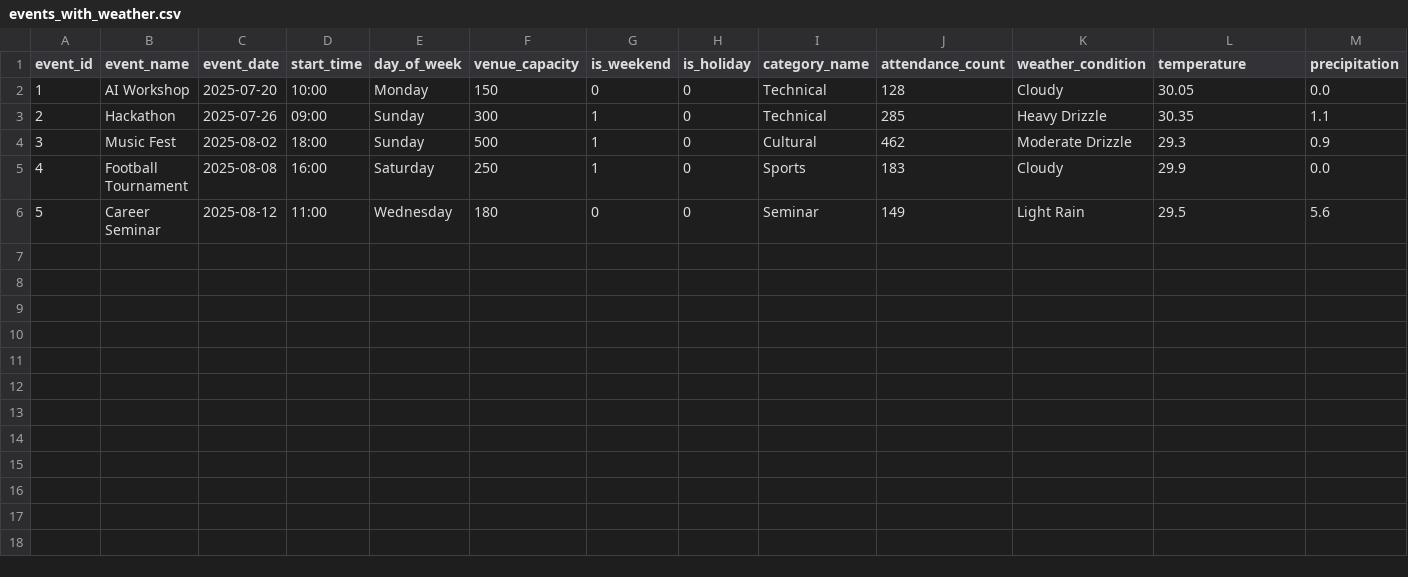
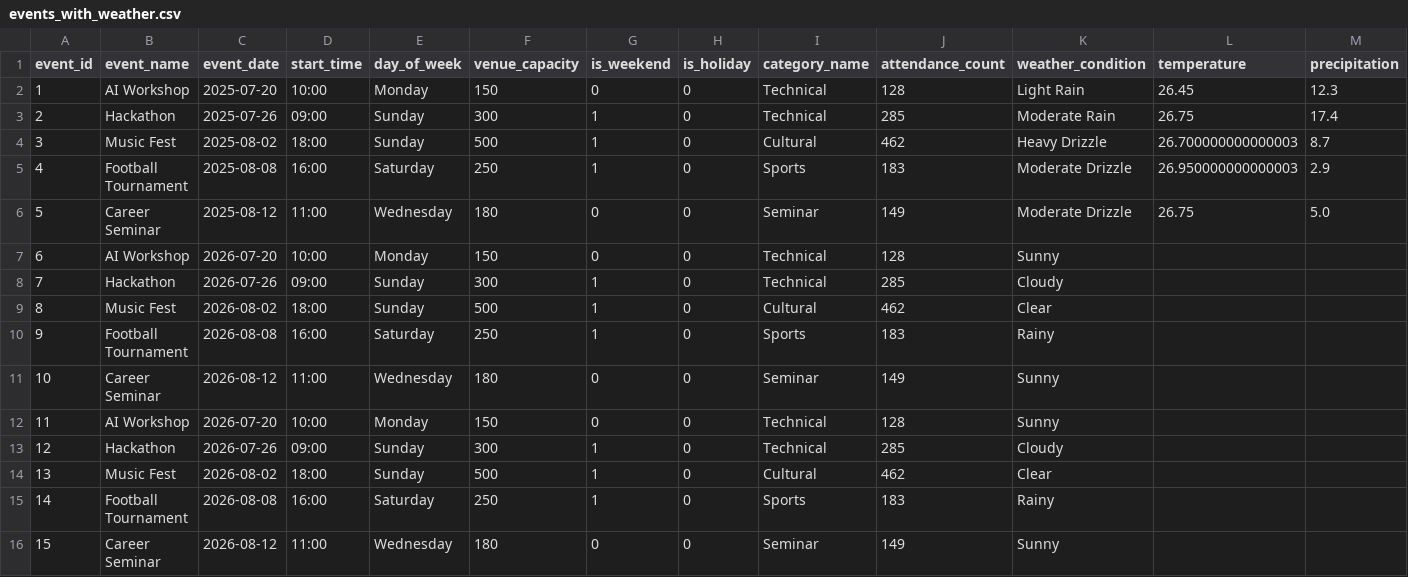
Before and after one commit to saloniganvir2004-sketch/campus-event-attendance-predictor, a CSV file: data/processed/events_with_weather.csv, drawn as a sheet.

```diff
--- a/data/processed/events_with_weather.csv
+++ b/data/processed/events_with_weather.csv
@@ -1,6 +1,16 @@
 event_id,event_name,event_date,start_time,day_of_week,venue_capacity,is_weekend,is_holiday,category_name,attendance_count,weather_condition,temperature,precipitation
-1,AI Workshop,2025-07-20,10:00,Monday,150,0,0,Technical,128,Cloudy,30.05,0.0
-2,Hackathon,2025-07-26,09:00,Sunday,300,1,0,Technical,285,Heavy Drizzle,30.35,1.1
-3,Music Fest,2025-08-02,18:00,Sunday,500,1,0,Cultural,462,Moderate Drizzle,29.3,0.9
-4,Football Tournament,2025-08-08,16:00,Saturday,250,1,0,Sports,183,Cloudy,29.9,0.0
-5,Career Seminar,2025-08-12,11:00,Wednesday,180,0,0,Seminar,149,Light Rain,29.5,5.6
+1,AI Workshop,2025-07-20,10:00,Monday,150,0,0,Technical,128,Light Rain,26.45,12.3
+2,Hackathon,2025-07-26,09:00,Sunday,300,1,0,Technical,285,Moderate Rain,26.75,17.4
+3,Music Fest,2025-08-02,18:00,Sunday,500,1,0,Cultural,462,Heavy Drizzle,26.700000000000003,8.7
+4,Football Tournament,2025-08-08,16:00,Saturday,250,1,0,Sports,183,Moderate Drizzle,26.950000000000003,2.9
+5,Career Seminar,2025-08-12,11:00,Wednesday,180,0,0,Seminar,149,Moderate Drizzle,26.75,5.0
+6,AI Workshop,2026-07-20,10:00,Monday,150,0,0,Technical,128,Sunny,,
+7,Hackathon,2026-07-26,09:00,Sunday,300,1,0,Technical,285,Cloudy,,
+8,Music Fest,2026-08-02,18:00,Sunday,500,1,0,Cultural,462,Clear,,
+9,Football Tournament,2026-08-08,16:00,Saturday,250,1,0,Sports,183,Rainy,,
+10,Career Seminar,2026-08-12,11:00,Wednesday,180,0,0,Seminar,149,Sunny,,
+11,AI Workshop,2026-07-20,10:00,Monday,150,0,0,Technical,128,Sunny,,
+12,Hackathon,2026-07-26,09:00,Sunday,300,1,0,Technical,285,Cloudy,,
+13,Music Fest,2026-08-02,18:00,Sunday,500,1,0,Cultural,462,Clear,,
+14,Football Tournament,2026-08-08,16:00,Saturday,250,1,0,Sports,183,Rainy,,
+15,Career Seminar,2026-08-12,11:00,Wednesday,180,0,0,Seminar,149,Sunny,,
```
Also changed, not shown: data/processed/events_features.csv, data/processed/events_processed.csv, 4 other files.
